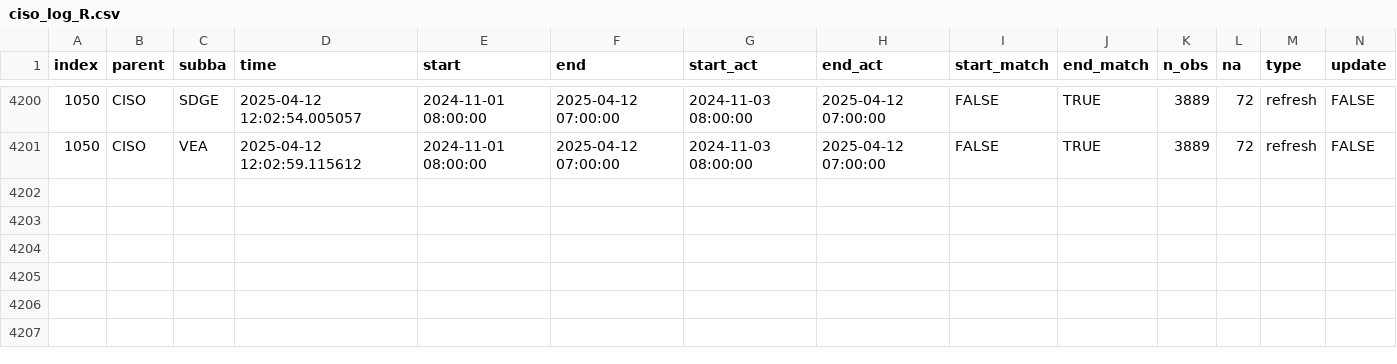
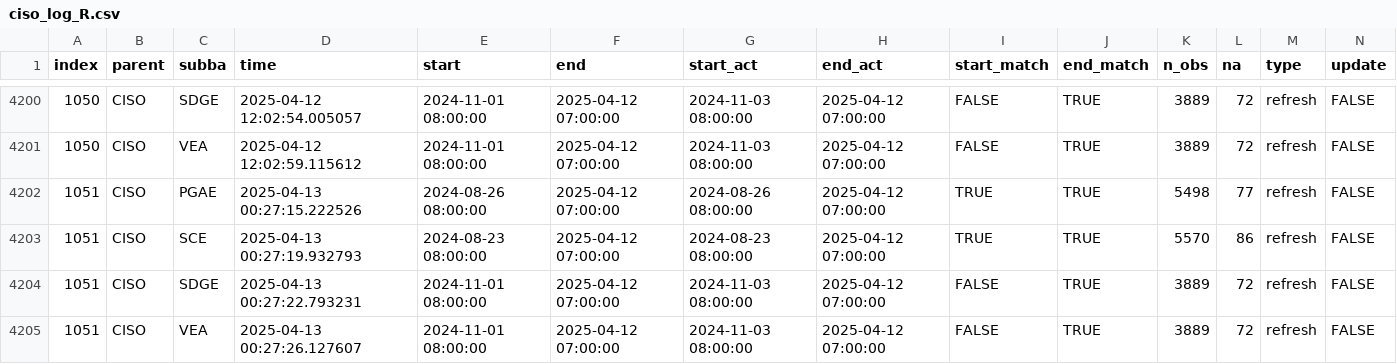
Before and after one commit to basillatif/data-pipeline-automation-with-github-actions, a CSV file: metadata/ciso_log_R.csv, drawn as a sheet; only a part is shown, gaps mark what is left out; rows hold the shown columns only; the diff names each change by its address in the sheet, - before the commit and + after, or states it on an @@ line.

Commit message:
Auto update of the data

```diff
--- a/metadata/ciso_log_R.csv
+++ b/metadata/ciso_log_R.csv
+row 4202: 1051 | CISO | PGAE | 2025-04-13 00:27:15.222526 | 2024-08-26 08:00:00 | 2025-04-12 07:00:00 | 2024-08-26 08:00:00 | 2025-04-12 07:00:00 | TRUE | TRUE | 5498 | 77 | refresh | FALSE
+row 4203: 1051 | CISO | SCE | 2025-04-13 00:27:19.932793 | 2024-08-23 08:00:00 | 2025-04-12 07:00:00 | 2024-08-23 08:00:00 | 2025-04-12 07:00:00 | TRUE | TRUE | 5570 | 86 | refresh | FALSE
+row 4204: 1051 | CISO | SDGE | 2025-04-13 00:27:22.793231 | 2024-11-01 08:00:00 | 2025-04-12 07:00:00 | 2024-11-03 08:00:00 | 2025-04-12 07:00:00 | FALSE | TRUE | 3889 | 72 | refresh | FALSE
+row 4205: 1051 | CISO | VEA | 2025-04-13 00:27:26.127607 | 2024-11-01 08:00:00 | 2025-04-12 07:00:00 | 2024-11-03 08:00:00 | 2025-04-12 07:00:00 | FALSE | TRUE | 3889 | 72 | refresh | FALSE
```
Also changed, not shown: 1 other file.
